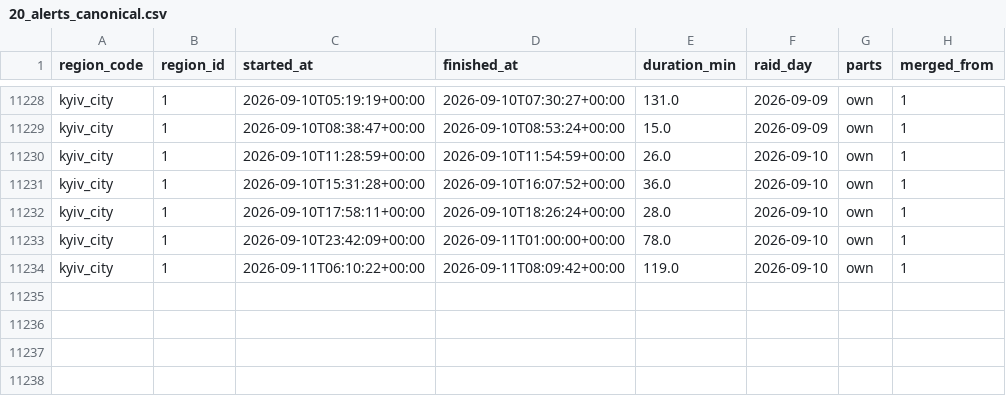
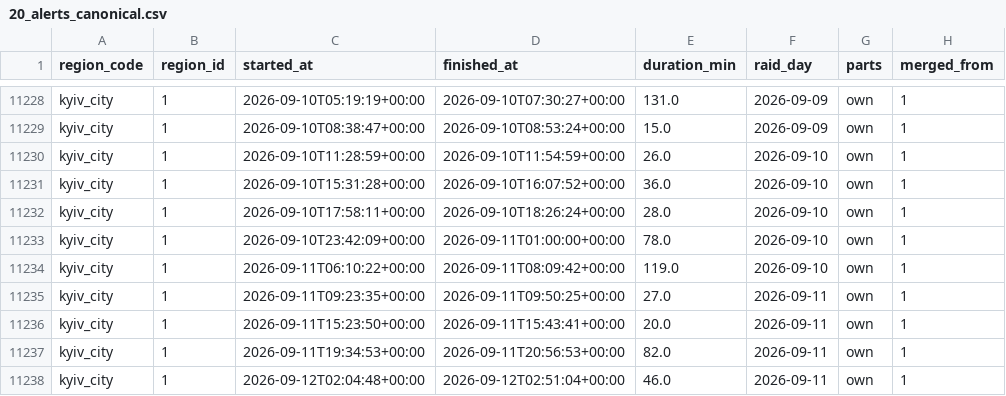
Before and after one commit to yegqr/missiles, a CSV file: data/release/20_alerts_canonical.csv, drawn as a sheet; only a part is shown, gaps mark what is left out; the diff names each change by its address in the sheet, - before the commit and + after, or states it on an @@ line.

```diff
--- a/data/release/20_alerts_canonical.csv
+++ b/data/release/20_alerts_canonical.csv
+row 11235: kyiv_city | 1 | 2026-09-11T09:23:35+00:00 | 2026-09-11T09:50:25+00:00 | 27.0 | 2026-09-11 | own | 1
+row 11236: kyiv_city | 1 | 2026-09-11T15:23:50+00:00 | 2026-09-11T15:43:41+00:00 | 20.0 | 2026-09-11 | own | 1
+row 11237: kyiv_city | 1 | 2026-09-11T19:34:53+00:00 | 2026-09-11T20:56:53+00:00 | 82.0 | 2026-09-11 | own | 1
+row 11238: kyiv_city | 1 | 2026-09-12T02:04:48+00:00 | 2026-09-12T02:51:04+00:00 | 46.0 | 2026-09-11 | own | 1
```
Also changed, not shown: data/release/12_readiness_signals.csv, data/release/21_alerts_daily.csv, 5 other files.
